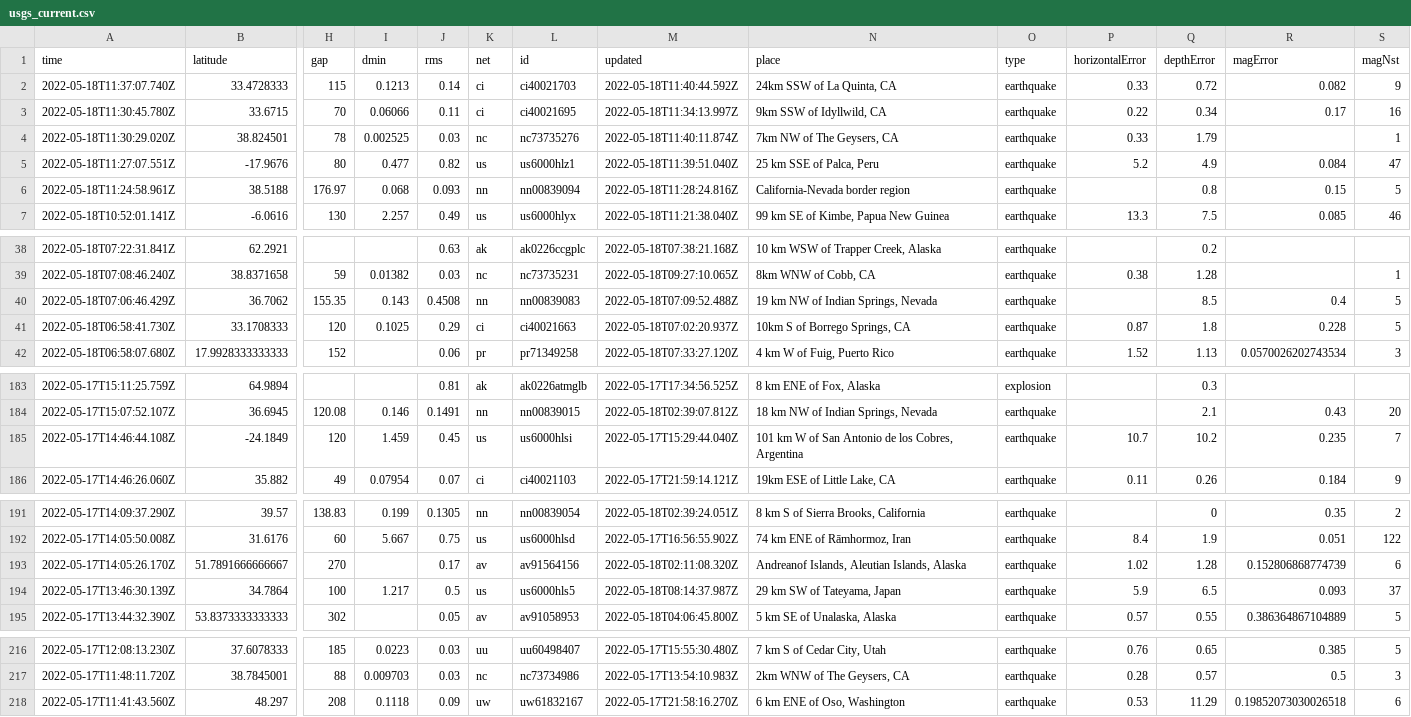
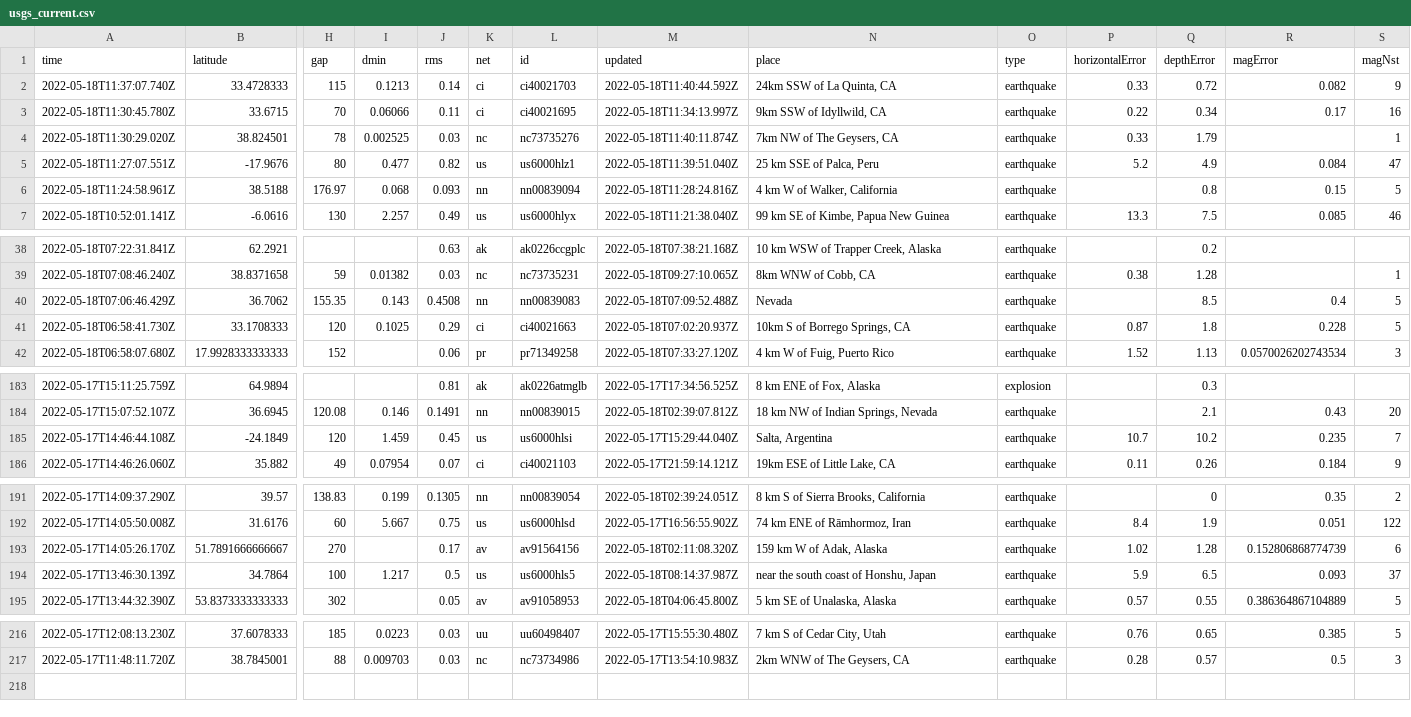
Before and after one commit to AnjDelgado/my-data-robot, a CSV file: usgs_current.csv, drawn as a sheet; only a part is shown, gaps mark what is left out; rows hold the shown columns only; the diff covers the shown part only; the diff names each change by its address in the sheet, - before the commit and + after, or states it on an @@ line.

```diff
--- a/usgs_current.csv
+++ b/usgs_current.csv
-N6 (place): California-Nevada border region
+N6 (place): 4 km W of Walker, California
-N40 (place): 19 km NW of Indian Springs, Nevada
+N40 (place): Nevada
-N185 (place): 101 km W of San Antonio de los Cobres, Argentina
+N185 (place): Salta, Argentina
-N193 (place): Andreanof Islands, Aleutian Islands, Alaska
+N193 (place): 159 km W of Adak, Alaska
-N194 (place): 29 km SW of Tateyama, Japan
+N194 (place): near the south coast of Honshu, Japan
-row 218: 2022-05-17T11:41:43.560Z | 48.297 | 208 | 0.1118 | 0.09 | uw | uw61832167 | 2022-05-17T21:58:16.270Z | 6 km ENE of Oso, Washington | earthquake | 0.53 | 11.29 | 0.19852073030026518 | 6
```
Also changed, not shown: 1 edited cell elsewhere in this file.
